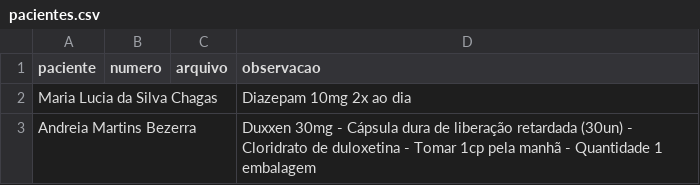
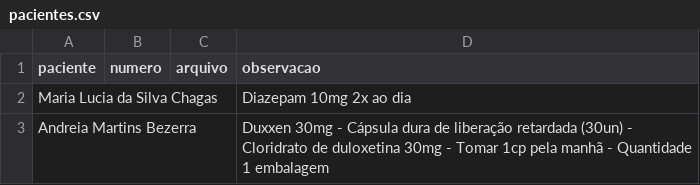
Before and after one commit to psfaltiplano/psfaltiplano, a CSV file: images/pacientes.csv, drawn as a sheet.

Commit message:
Update pacientes.csv

```diff
--- a/images/pacientes.csv
+++ b/images/pacientes.csv
@@ -2,2 +2,2 @@ paciente,numero,arquivo,observacao
 Maria Lucia da Silva Chagas,,,Diazepam 10mg 2x ao dia
-Andreia Martins Bezerra,,,Duxxen 30mg - Cápsula dura de liberação retardada (30un) - Cloridrato de duloxetina - Tomar 1cp pela manhã - Quantidade 1 embalagem
+Andreia Martins Bezerra,,,Duxxen 30mg - Cápsula dura de liberação retardada (30un) - Cloridrato de duloxetina 30mg - Tomar 1cp pela manhã - Quantidade 1 embalagem
```
